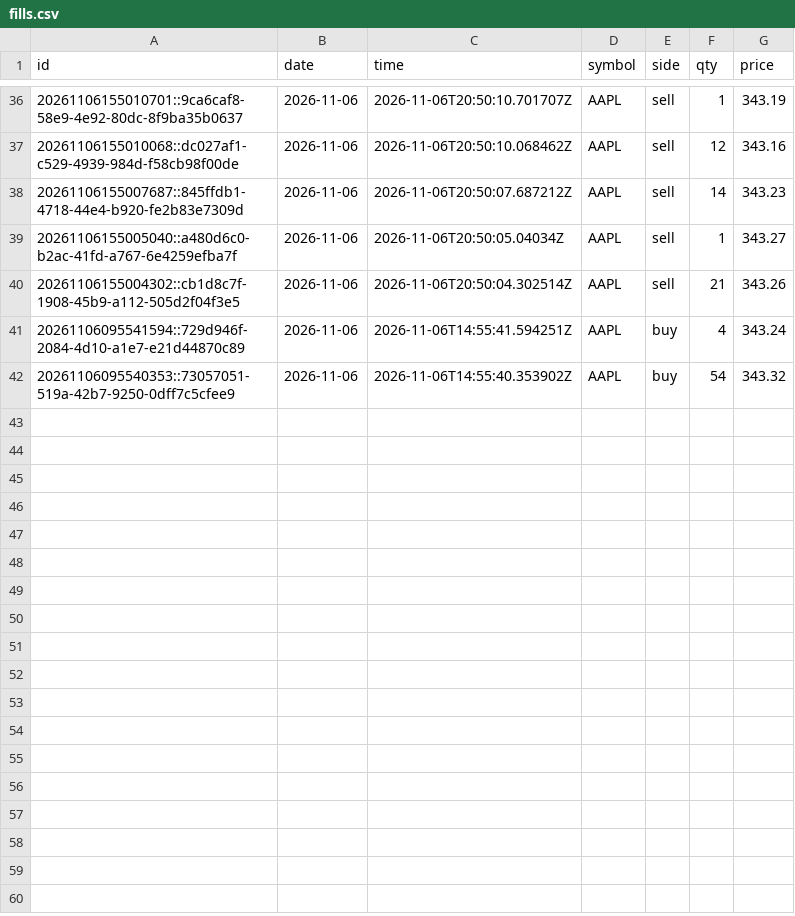
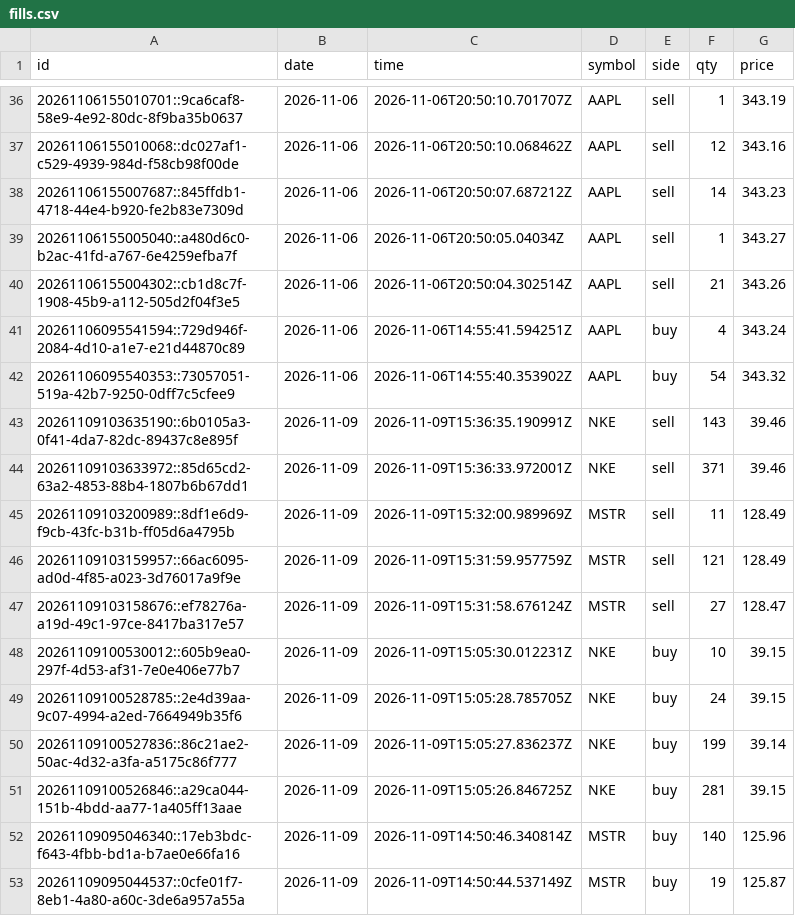
Before and after one commit to Philipnick/orb-paper-bot, a CSV file: journal/fills.csv, drawn as a sheet; only a part is shown, gaps mark what is left out.

```diff
--- a/journal/fills.csv
+++ b/journal/fills.csv
@@ -42 +42,12 @@ id,date,time,symbol,side,qty,price
 20261106095540353::73057051-519a-42b7-9250-0dff7c5cfee9,2026-11-06,2026-11-06T14:55:40.353902Z,AAPL,buy,54,343.32
+20261109103635190::6b0105a3-0f41-4da7-82dc-89437c8e895f,2026-11-09,2026-11-09T15:36:35.190991Z,NKE,sell,143,39.46
+20261109103633972::85d65cd2-63a2-4853-88b4-1807b6b67dd1,2026-11-09,2026-11-09T15:36:33.972001Z,NKE,sell,371,39.46
+20261109103200989::8df1e6d9-f9cb-43fc-b31b-ff05d6a4795b,2026-11-09,2026-11-09T15:32:00.989969Z,MSTR,sell,11,128.49
+20261109103159957::66ac6095-ad0d-4f85-a023-3d76017a9f9e,2026-11-09,2026-11-09T15:31:59.957759Z,MSTR,sell,121,128.49
+20261109103158676::ef78276a-a19d-49c1-97ce-8417ba317e57,2026-11-09,2026-11-09T15:31:58.676124Z,MSTR,sell,27,128.47
+20261109100530012::605b9ea0-297f-4d53-af31-7e0e406e77b7,2026-11-09,2026-11-09T15:05:30.012231Z,NKE,buy,10,39.15
+20261109100528785::2e4d39aa-9c07-4994-a2ed-7664949b35f6,2026-11-09,2026-11-09T15:05:28.785705Z,NKE,buy,24,39.15
+20261109100527836::86c21ae2-50ac-4d32-a3fa-a5175c86f777,2026-11-09,2026-11-09T15:05:27.836237Z,NKE,buy,199,39.14
+20261109100526846::a29ca044-151b-4bdd-aa77-1a405ff13aae,2026-11-09,2026-11-09T15:05:26.846725Z,NKE,buy,281,39.15
+20261109095046340::17eb3bdc-f643-4fbb-bd1a-b7ae0e66fa16,2026-11-09,2026-11-09T14:50:46.340814Z,MSTR,buy,140,125.96
+20261109095044537::0cfe01f7-8eb1-4a80-a60c-3de6a957a55a,2026-11-09,2026-11-09T14:50:44.537149Z,MSTR,buy,19,125.87
```
Also changed, not shown: journal/daily.csv, journal/signals.csv, 1 other file.
